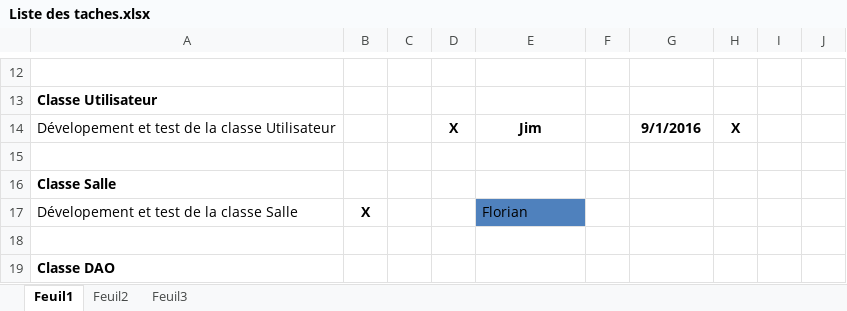
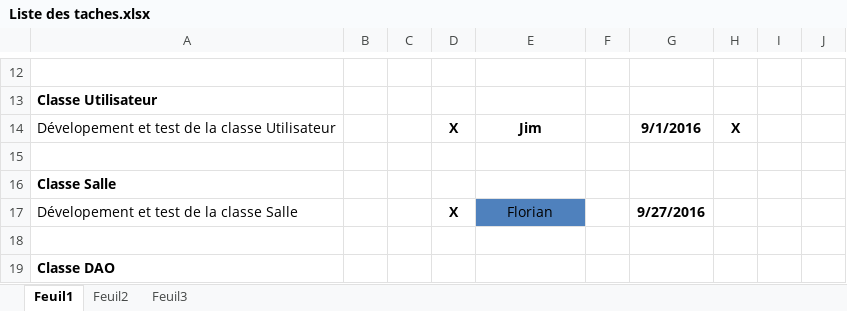
Before and after one commit to delasalle-sio-madec-f/m.m2l, an Excel workbook: gestion-projet/Liste des taches.xlsx, sheet Feuil1, drawn as a sheet; only a part is shown, gaps mark what is left out; values as stored, in another font and other column widths than the file's, no borders; the diff names each change by its address in the sheet, - before the commit and + after, or states it on an @@ line.

Commit message:
Liste des taches

```diff
--- a/gestion-projet/Liste des taches.xlsx (sheet Feuil1)
+++ b/gestion-projet/Liste des taches.xlsx (sheet Feuil1)
-B17: X
+B17: (empty)
-D17: (empty)
+D17: X
-E17 alignment: left
+E17 alignment: center
-G17: (empty)
+G17: 9/27/2016
```
